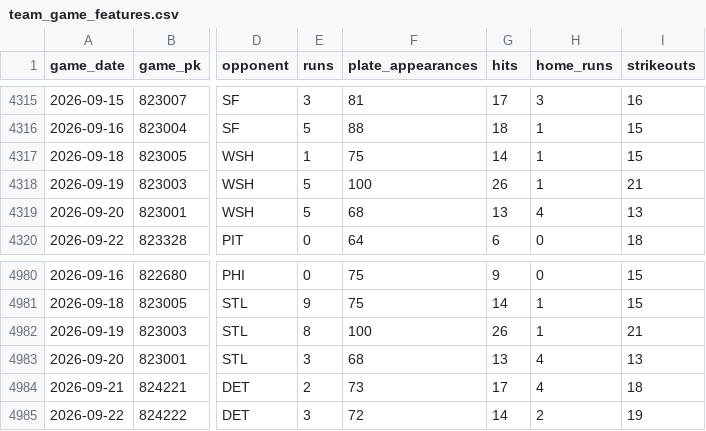
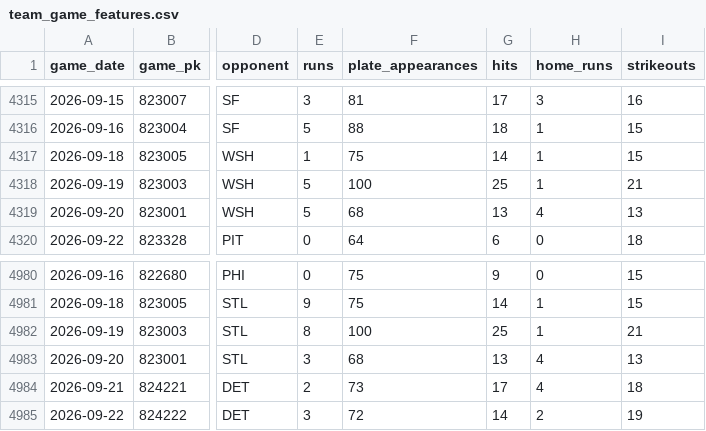
Before and after one commit to IanXiang587/Fantasy_Pitcher_Predictor, a CSV file: data/processed/team_game_features.csv, drawn as a sheet; only a part is shown, gaps mark what is left out; the diff names each change by its address in the sheet, - before the commit and + after, or states it on an @@ line.

```diff
--- a/data/processed/team_game_features.csv
+++ b/data/processed/team_game_features.csv
-G4318 (hits): 26
+G4318 (hits): 25
-G4982 (hits): 26
+G4982 (hits): 25
```
Also changed, not shown: data/processed/latest_predictions.csv, 1 other file.
